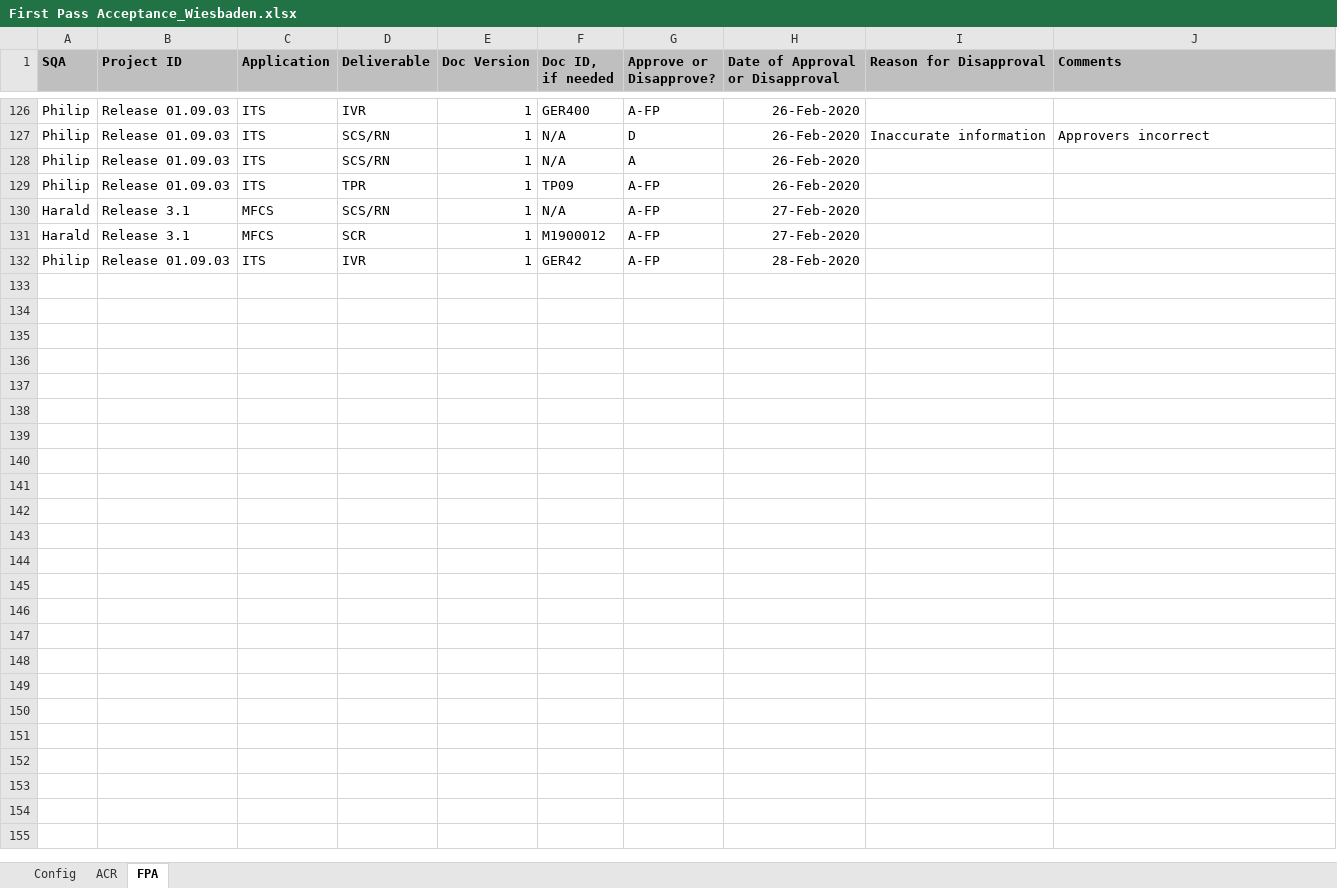
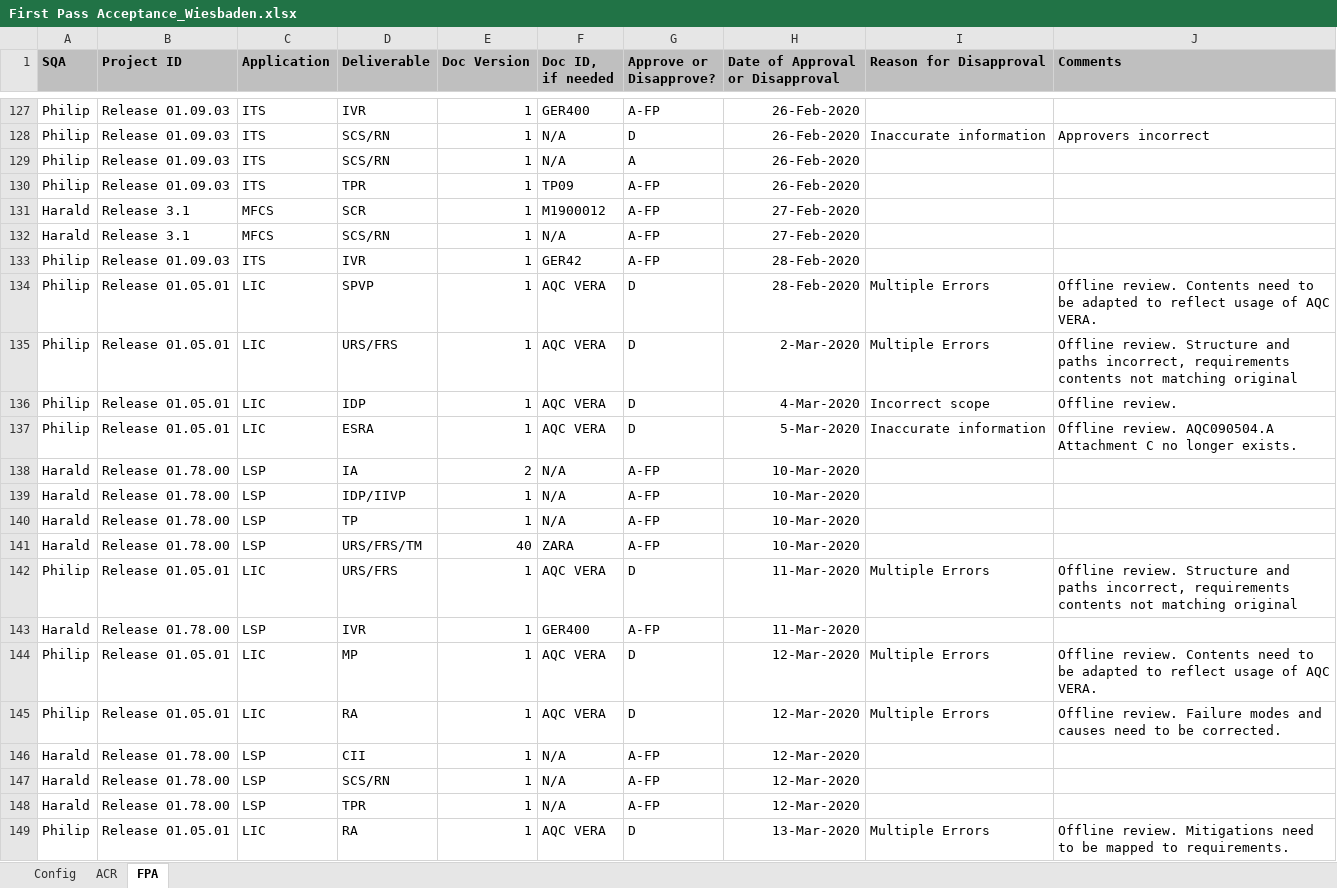
Before and after one commit to ab9sq/firstPassAcceptance, an Excel workbook: data/First Pass Acceptance_Wiesbaden.xlsx, sheet FPA, drawn as a sheet; only a part is shown, gaps mark what is left out; values as stored, in another font and other column widths than the file's, no borders; the diff covers the shown part only; the diff names each change by its address in the sheet, - before the commit and + after, or states it on an @@ line.

```diff
--- a/data/First Pass Acceptance_Wiesbaden.xlsx (sheet FPA)
+++ b/data/First Pass Acceptance_Wiesbaden.xlsx (sheet FPA)
+row 134: Philip | Release 01.05.01 | LIC | SPVP | 1 | AQC VERA | D | 28-Feb-2020 | Multiple Errors | Offline review. Contents need to be adapted to reflect usage of AQC VERA.
+row 135: Philip | Release 01.05.01 | LIC | URS/FRS | 1 | AQC VERA | D | 2-Mar-2020 | Multiple Errors | Offline review. Structure and paths incorrect, requirements contents not matching original
+row 136: Philip | Release 01.05.01 | LIC | IDP | 1 | AQC VERA | D | 4-Mar-2020 | Incorrect scope | Offline review.
+row 137: Philip | Release 01.05.01 | LIC | ESRA | 1 | AQC VERA | D | 5-Mar-2020 | Inaccurate information | Offline review. AQC090504.A Attachment C no longer exists.
+row 138: Harald | Release 01.78.00 | LSP | IA | 2 | N/A | A-FP | 10-Mar-2020
+row 139: Harald | Release 01.78.00 | LSP | IDP/IIVP | 1 | N/A | A-FP | 10-Mar-2020
+row 140: Harald | Release 01.78.00 | LSP | TP | 1 | N/A | A-FP | 10-Mar-2020
+row 141: Harald | Release 01.78.00 | LSP | URS/FRS/TM | 40 | ZARA | A-FP | 10-Mar-2020
+row 142: Philip | Release 01.05.01 | LIC | URS/FRS | 1 | AQC VERA | D | 11-Mar-2020 | Multiple Errors | Offline review. Structure and paths incorrect, requirements contents not matching original
+row 143: Harald | Release 01.78.00 | LSP | IVR | 1 | GER400 | A-FP | 11-Mar-2020
+row 144: Philip | Release 01.05.01 | LIC | MP | 1 | AQC VERA | D | 12-Mar-2020 | Multiple Errors | Offline review. Contents need to be adapted to reflect usage of AQC VERA.
+row 145: Philip | Release 01.05.01 | LIC | RA | 1 | AQC VERA | D | 12-Mar-2020 | Multiple Errors | Offline review. Failure modes and causes need to be corrected.
+row 146: Harald | Release 01.78.00 | LSP | CII | 1 | N/A | A-FP | 12-Mar-2020
+row 147: Harald | Release 01.78.00 | LSP | SCS/RN | 1 | N/A | A-FP | 12-Mar-2020
+row 148: Harald | Release 01.78.00 | LSP | TPR | 1 | N/A | A-FP | 12-Mar-2020
+row 149: Philip | Release 01.05.01 | LIC | RA | 1 | AQC VERA | D | 13-Mar-2020 | Multiple Errors | Offline review. Mitigations need to be mapped to requirements.
```
Also changed, not shown: 61 added rows elsewhere in this sheet, data/First Pass Acceptance.xlsx, 9 other files.
